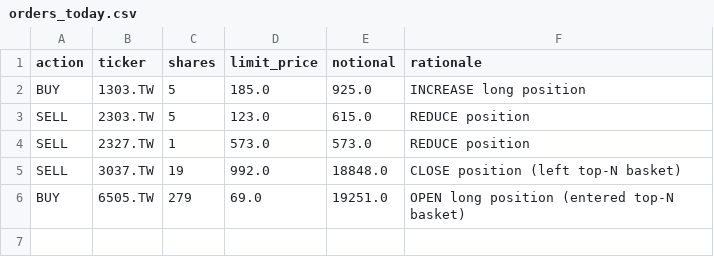
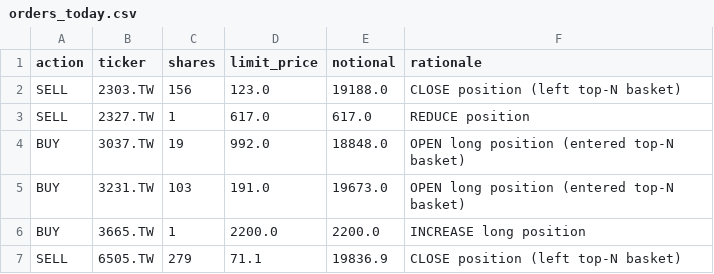
Before and after one commit to Yu-ChangCheng/PingPingPongPongTW, a CSV file: docs/data/orders_today.csv, drawn as a sheet.

```diff
--- a/docs/data/orders_today.csv
+++ b/docs/data/orders_today.csv
@@ -1,6 +1,7 @@
 action,ticker,shares,limit_price,notional,rationale
-BUY,1303.TW,5,185.0,925.0,INCREASE long position
-SELL,2303.TW,5,123.0,615.0,REDUCE position
-SELL,2327.TW,1,573.0,573.0,REDUCE position
-SELL,3037.TW,19,992.0,18848.0,CLOSE position (left top-N basket)
-BUY,6505.TW,279,69.0,19251.0,OPEN long position (entered top-N basket)
+SELL,2303.TW,156,123.0,19188.0,CLOSE position (left top-N basket)
+SELL,2327.TW,1,617.0,617.0,REDUCE position
+BUY,3037.TW,19,992.0,18848.0,OPEN long position (entered top-N basket)
+BUY,3231.TW,103,191.0,19673.0,OPEN long position (entered top-N basket)
+BUY,3665.TW,1,2200.0,2200.0,INCREASE long position
+SELL,6505.TW,279,71.1,19836.9,CLOSE position (left top-N basket)
```
Also changed, not shown: docs/data/holdings.csv, docs/data/live_portfolio_history.csv, 9 other files.
